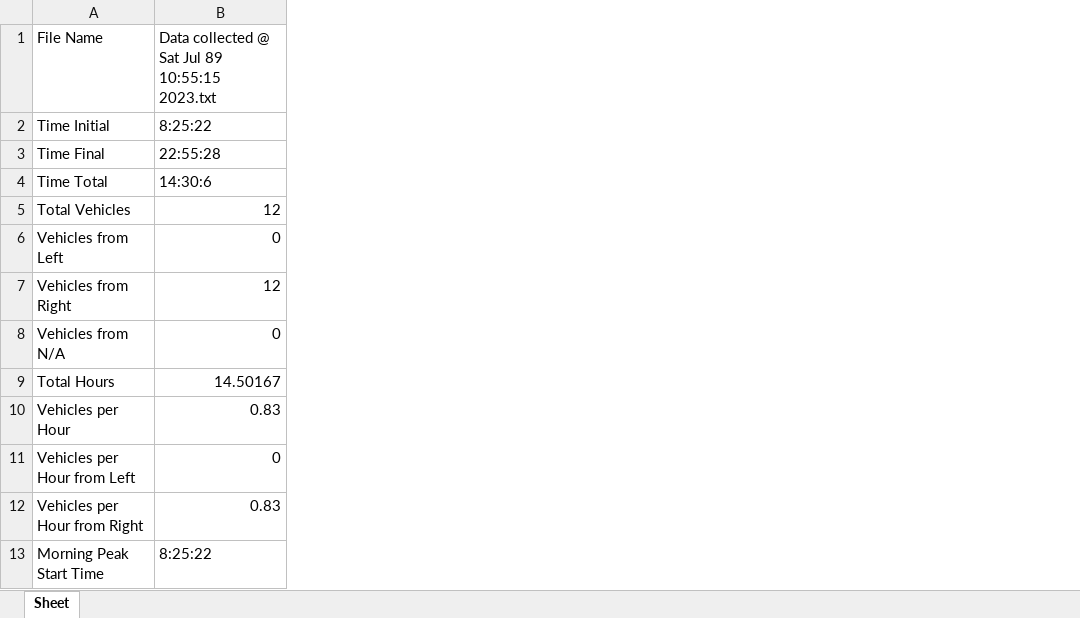
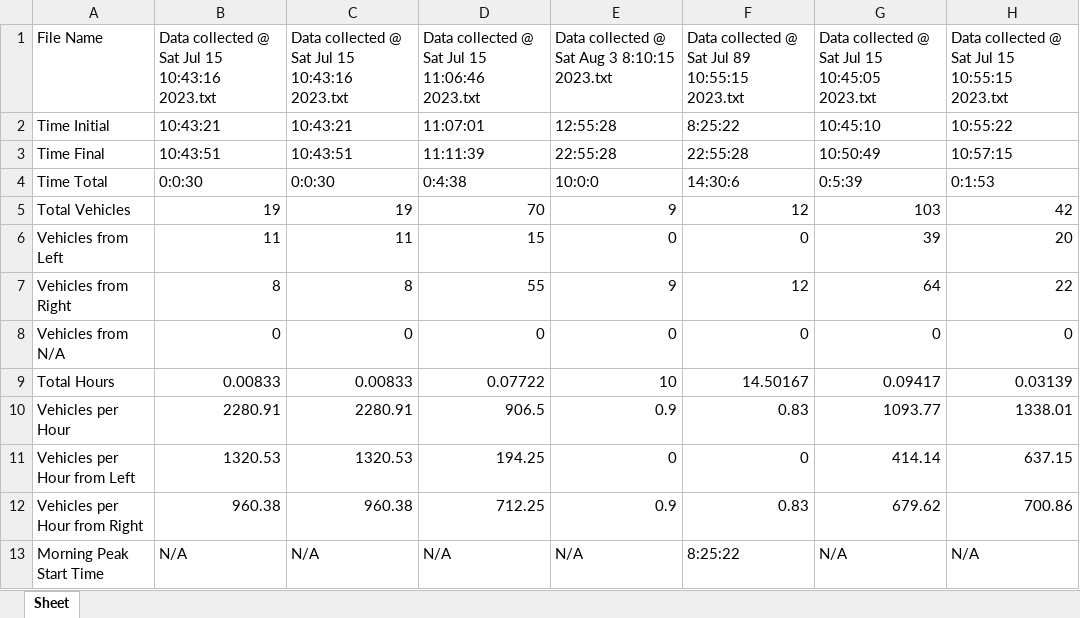
Before and after one commit to zach4098/DataCollector, an Excel workbook: DataSpread/data.xlsx, sheet Sheet, drawn as a sheet; only a part is shown; values as stored, in another font and other column widths than the file's, no borders; the diff names each change by its address in the sheet, - before the commit and + after, or states it on an @@ line.

```diff
--- a/DataSpread/data.xlsx (sheet Sheet)
+++ b/DataSpread/data.xlsx (sheet Sheet)
+column B, rows 1-13: Data collected @ Sat Jul 15 10:43:16 2023.txt | 10:43:21 | 10:43:51 | 0:0:30 | 19 | 11 | 8 | 0 | 0.00833 | 2280.91 | 1320.53 | 960.38 | N/A
+column C, rows 1-13: Data collected @ Sat Jul 15 10:43:16 2023.txt | 10:43:21 | 10:43:51 | 0:0:30 | 19 | 11 | 8 | 0 | 0.00833 | 2280.91 | 1320.53 | 960.38 | N/A
+column D, rows 1-13: Data collected @ Sat Jul 15 11:06:46 2023.txt | 11:07:01 | 11:11:39 | 0:4:38 | 70 | 15 | 55 | 0 | 0.07722 | 906.5 | 194.25 | 712.25 | N/A
+column E, rows 1-13: Data collected @ Sat Aug 3 8:10:15 2023.txt | 12:55:28 | 22:55:28 | 10:0:0 | 9 | 0 | 9 | 0 | 10 | 0.9 | 0 | 0.9 | N/A
+column G, rows 1-13: Data collected @ Sat Jul 15 10:45:05 2023.txt | 10:45:10 | 10:50:49 | 0:5:39 | 103 | 39 | 64 | 0 | 0.09417 | 1093.77 | 414.14 | 679.62 | N/A
+column H, rows 1-13: Data collected @ Sat Jul 15 10:55:15 2023.txt | 10:55:22 | 10:57:15 | 0:1:53 | 42 | 20 | 22 | 0 | 0.03139 | 1338.01 | 637.15 | 700.86 | N/A
```
Also changed, not shown: 2 other files.
